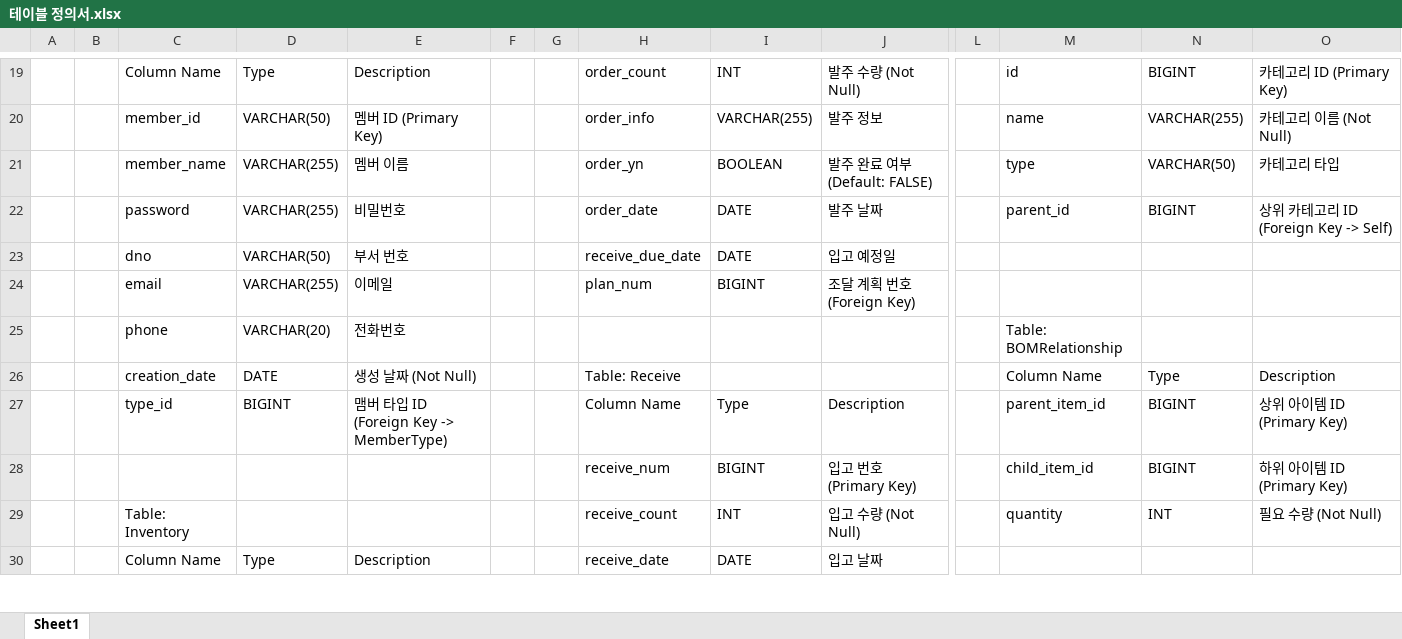
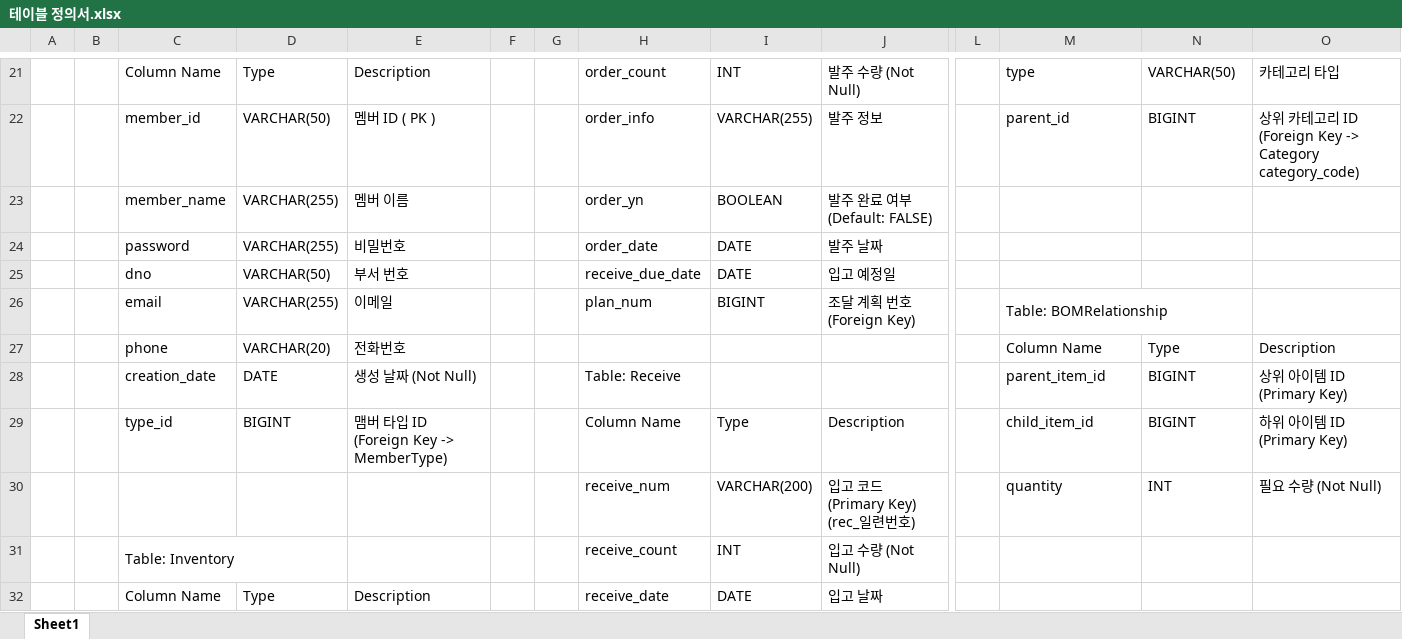
Before and after one commit to frog-rammer/-SRP-, an Excel workbook: 문서/설계/테이블 정의서.xlsx, sheet Sheet1, drawn as a sheet; only a part is shown, gaps mark what is left out; values as stored, in another font and other column widths than the file's, no cell formats; removed rows and columns are numbered as before the commit, all else as after; rows hold the shown columns only; the diff covers the shown part only; the diff names each change by its address in the sheet, - before the commit and + after, or states it on an @@ line.

```diff
--- a/문서/설계/테이블 정의서.xlsx (sheet Sheet1)
+++ b/문서/설계/테이블 정의서.xlsx (sheet Sheet1)
-M21: id
+M21: type
-N21: BIGINT
+N21: VARCHAR(50)
-O21: 카테고리 ID (Primary Key)
+O21: 카테고리 타입
-E22: 멤버 ID (Primary Key)
+E22: 멤버 ID ( PK )
-M22: name
+M22: parent_id
-N22: VARCHAR(255)
+N22: BIGINT
-O22: 카테고리 이름 (Not Null)
+O22: 상위 카테고리 ID (Foreign Key -> Category category_code)
-M23: type
+M23: (empty)
-N23: VARCHAR(50)
+N23: (empty)
-O23: 카테고리 타입
+O23: (empty)
-M24: parent_id
+M24: (empty)
-N24: BIGINT
+N24: (empty)
-O24: 상위 카테고리 ID (Foreign Key -> Self)
+O24: (empty)
-M26: (empty)
+M26: Table: BOMRelationship
+M26:N26 merged
-M27: Table: BOMRelationship
+M27: Column Name
-N27: (empty)
+N27: Type
-O27: (empty)
+O27: Description
-M28: Column Name
+M28: parent_item_id
-N28: Type
+N28: BIGINT
-O28: Description
+O28: 상위 아이템 ID (Primary Key)
-M29: parent_item_id
+M29: child_item_id
-O29: 상위 아이템 ID (Primary Key)
+O29: 하위 아이템 ID (Primary Key)
-row 28:  |  |  |  |  |  |  | receive_num | BIGINT | 입고 번호 (Primary Key) |  | child_item_id | BIGINT | 하위 아이템 ID (Primary Key)
+row 30:  |  |  |  |  |  |  | receive_num | VARCHAR(200) | 입고 코드 (Primary Key) (rec_일련번호) |  | quantity | INT | 필요 수량 (Not Null)
+C31:D31 merged
-M31: quantity
+M31: (empty)
-N31: INT
+N31: (empty)
-O31: 필요 수량 (Not Null)
+O31: (empty)
```
Also changed, not shown: 12 added rows, 16 removed rows, 82 edited cells and merged cells elsewhere in this sheet, cell formats, 39 other files.
